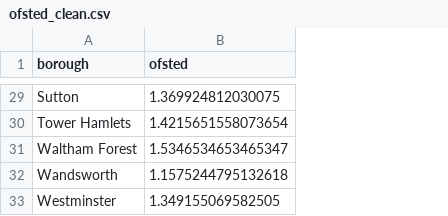
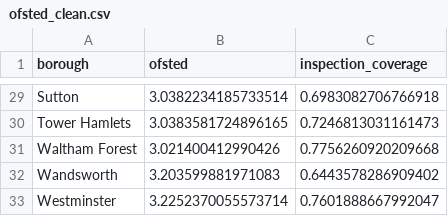
Before and after one commit to ijnicole-debug/BLEY-Dashboard-Dissertation, a CSV file: data_clean/ofsted_clean.csv, drawn as a sheet; only a part is shown, gaps mark what is left out; the diff covers the shown part only; the diff names each change by its address in the sheet, - before the commit and + after, or states it on an @@ line.

```diff
--- a/data_clean/ofsted_clean.csv
+++ b/data_clean/ofsted_clean.csv
+column C (inspection_coverage), rows 29-33: 0.6983082706766918 | 0.7246813031161473 | 0.7756260920209668 | 0.6443578286909402 | 0.7601888667992047
-B29 (ofsted): 1.369924812030075
+B29 (ofsted): 3.0382234185733514
-B30 (ofsted): 1.4215651558073654
+B30 (ofsted): 3.0383581724896165
-B31 (ofsted): 1.5346534653465347
+B31 (ofsted): 3.021400412990426
-B32 (ofsted): 1.1575244795132618
+B32 (ofsted): 3.203599881971083
-B33 (ofsted): 1.349155069582505
+B33 (ofsted): 3.2252370055573714
```
Also changed, not shown: 27 edited cells elsewhere in this file, 13 other files.
